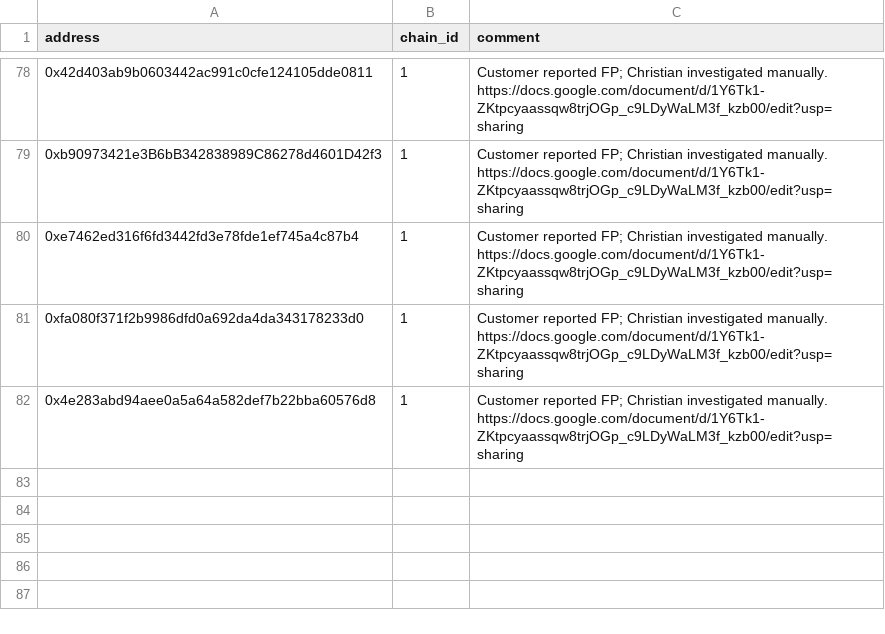
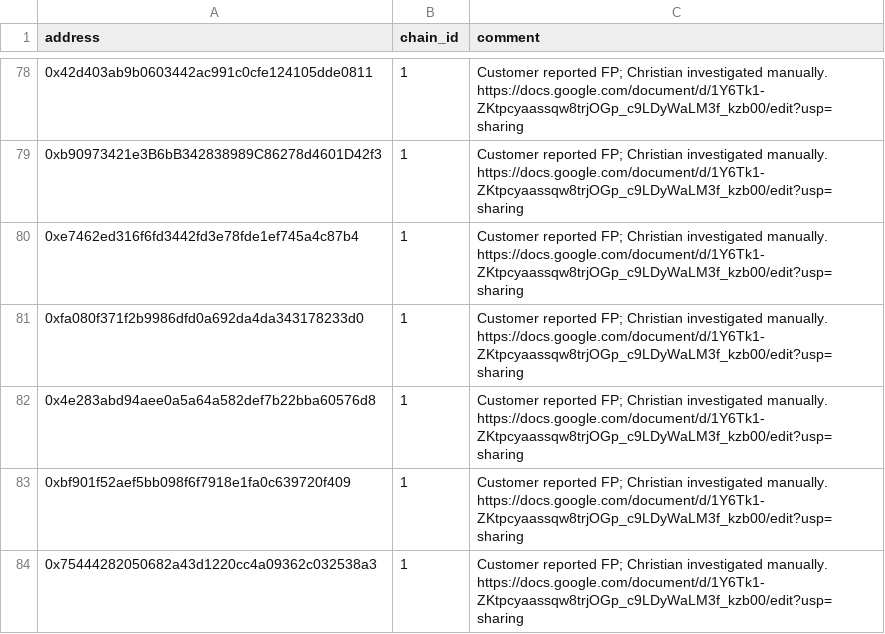
Before and after one commit to forta-network/starter-kits, a CSV file: scam-detector-py/fp_list.csv, drawn as a sheet; only a part is shown, gaps mark what is left out; the diff names each change by its address in the sheet, - before the commit and + after, or states it on an @@ line.

Commit message:
Update fp_list.csv

```diff
--- a/scam-detector-py/fp_list.csv
+++ b/scam-detector-py/fp_list.csv
+row 83: 0xbf901f52aef5bb098f6f7918e1fa0c639720f409 | 1 | Customer reported FP; Christian investigated manually. https://docs.google.com/document/d/1Y6Tk1-ZKtpcyaassqw8trjOGp_c9LDyWaLM3f_kzb00/edit?usp=sharing
+row 84: 0x75444282050682a43d1220cc4a09362c032538a3 | 1 | Customer reported FP; Christian investigated manually. https://docs.google.com/document/d/1Y6Tk1-ZKtpcyaassqw8trjOGp_c9LDyWaLM3f_kzb00/edit?usp=sharing
```
